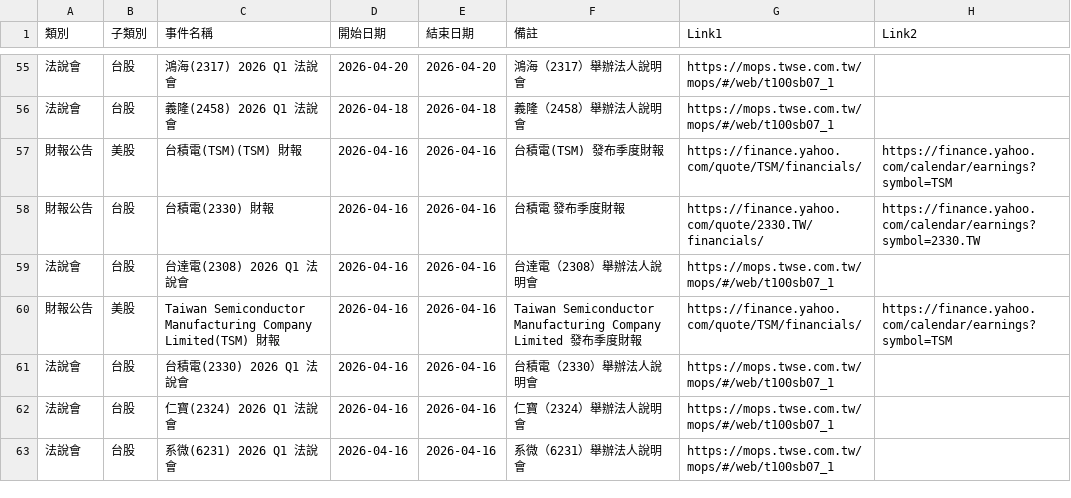
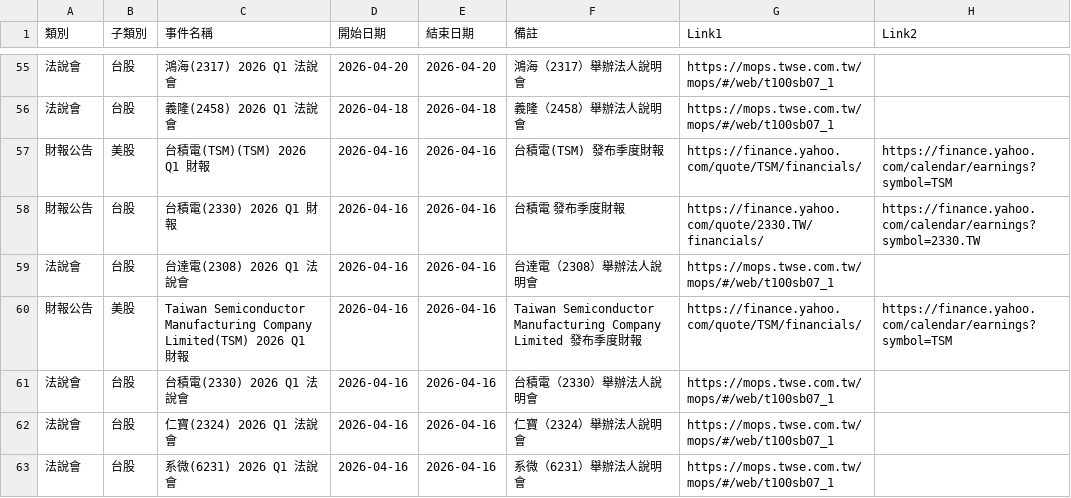
Before and after one commit to wenchiehlee-investment/InvestorEvents, a CSV file: raw_event_upcoming_earnings.csv, drawn as a sheet; only a part is shown, gaps mark what is left out; the diff covers the shown part only.

```diff
--- a/raw_event_upcoming_earnings.csv
+++ b/raw_event_upcoming_earnings.csv
@@ -56,6 +56,6 @@
 法說會,台股,義隆(2458) 2026 Q1 法說會,2026-04-18,2026-04-18,義隆（2458）舉辦法人說明會,https://mops.twse.com.tw/mops/#/web/t100sb07_1,
-財報公告,美股,台積電(TSM)(TSM) 財報,2026-04-16,2026-04-16,台積電(TSM) 發布季度財報,https://finance.yahoo.com/quote/TSM/financials/,https://finance.yahoo.com/calendar/earnings?symbol=TSM
-財報公告,台股,台積電(2330) 財報,2026-04-16,2026-04-16,台積電 發布季度財報,https://finance.yahoo.com/quote/2330.TW/financials/,https://finance.yahoo.com/calendar/earnings?symbol=2330.TW
+財報公告,美股,台積電(TSM)(TSM) 2026 Q1 財報,2026-04-16,2026-04-16,台積電(TSM) 發布季度財報,https://finance.yahoo.com/quote/TSM/financials/,https://finance.yahoo.com/calendar/earnings?symbol=TSM
+財報公告,台股,台積電(2330) 2026 Q1 財報,2026-04-16,2026-04-16,台積電 發布季度財報,https://finance.yahoo.com/quote/2330.TW/financials/,https://finance.yahoo.com/calendar/earnings?symbol=2330.TW
 法說會,台股,台達電(2308) 2026 Q1 法說會,2026-04-16,2026-04-16,台達電（2308）舉辦法人說明會,https://mops.twse.com.tw/mops/#/web/t100sb07_1,
-財報公告,美股,Taiwan Semiconductor Manufacturing Company Limited(TSM) 財報,2026-04-16,2026-04-16,Taiwan Semiconductor Manufacturing Company Limited 發布季度財報,https://finance.yahoo.com/quote/TSM/financials/,https://finance.yahoo.com/calendar/earnings?symbol=TSM
+財報公告,美股,Taiwan Semiconductor Manufacturing Company Limited(TSM) 2026 Q1 財報,2026-04-16,2026-04-16,Taiwan Semiconductor Manufacturing Company Limited 發布季度財報,https://finance.yahoo.com/quote/TSM/financials/,https://finance.yahoo.com/calendar/earnings?symbol=TSM
 法說會,台股,台積電(2330) 2026 Q1 法說會,2026-04-16,2026-04-16,台積電（2330）舉辦法人說明會,https://mops.twse.com.tw/mops/#/web/t100sb07_1,
```
Also changed, not shown: 53 edited cells elsewhere in this file, 1 other file.
